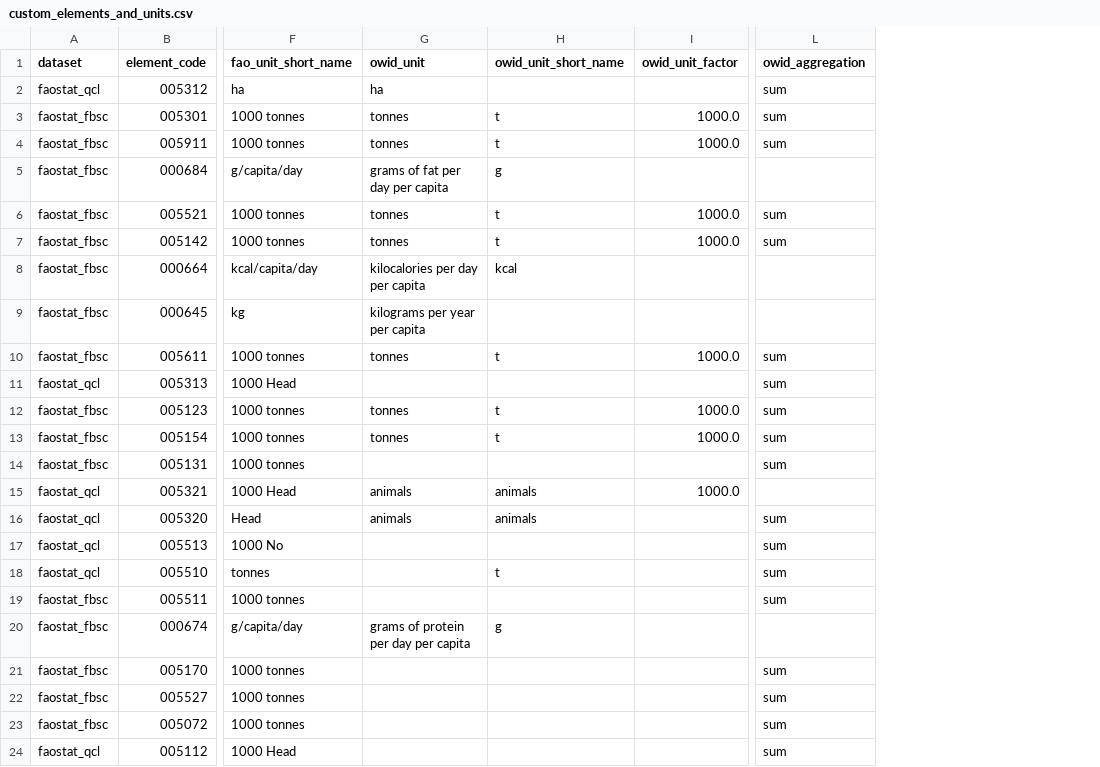
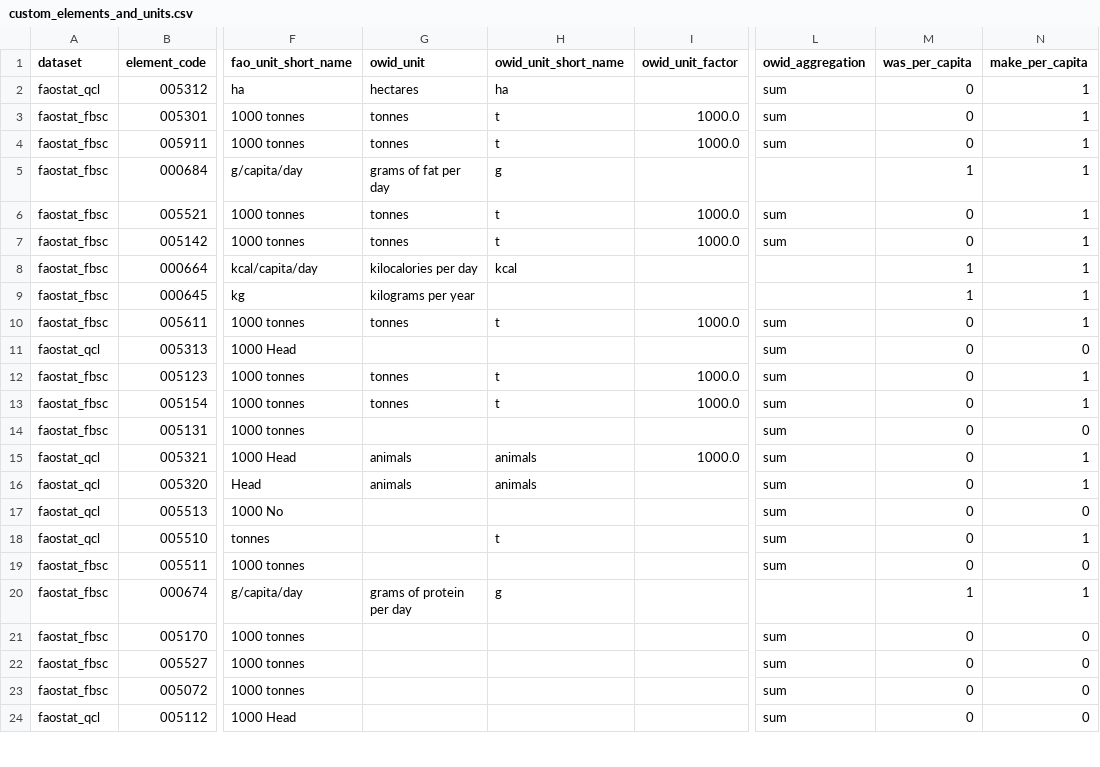
Before and after one commit to owid/etl, a CSV file: etl/steps/data/garden/faostat/2022-05-17/custom_elements_and_units.csv, drawn as a sheet; only a part is shown, gaps mark what is left out; the diff names each change by its address in the sheet, - before the commit and + after, or states it on an @@ line.

Commit message:
data(faostat): add columns for per capita variables to custom_elements_and_units file

```diff
--- a/etl/steps/data/garden/faostat/2022-05-17/custom_elements_and_units.csv
+++ b/etl/steps/data/garden/faostat/2022-05-17/custom_elements_and_units.csv
+column M (was_per_capita), rows 2-24: 0 | 0 | 0 | 1 | 0 | 0 | 1 | 1 | 0 | 0 | 0 | 0 | 0 | 0 | 0 | 0 | 0 | 0 | 1 | 0 | 0 | 0 | 0
+column N (make_per_capita), rows 2-24: 1 | 1 | 1 | 1 | 1 | 1 | 1 | 1 | 1 | 0 | 1 | 1 | 0 | 1 | 1 | 0 | 1 | 0 | 1 | 0 | 0 | 0 | 0
-G2 (owid_unit): ha
+G2 (owid_unit): hectares
-H2 (owid_unit_short_name): (empty)
+H2 (owid_unit_short_name): ha
-G5 (owid_unit): grams of fat per day per capita
+G5 (owid_unit): grams of fat per day
-G8 (owid_unit): kilocalories per day per capita
+G8 (owid_unit): kilocalories per day
-G9 (owid_unit): kilograms per year per capita
+G9 (owid_unit): kilograms per year
-L15 (owid_aggregation): (empty)
+L15 (owid_aggregation): sum
-G20 (owid_unit): grams of protein per day per capita
+G20 (owid_unit): grams of protein per day
```
